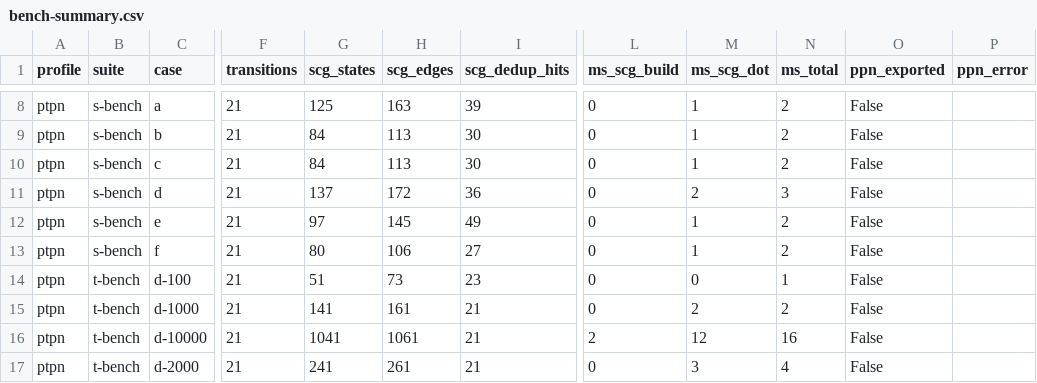
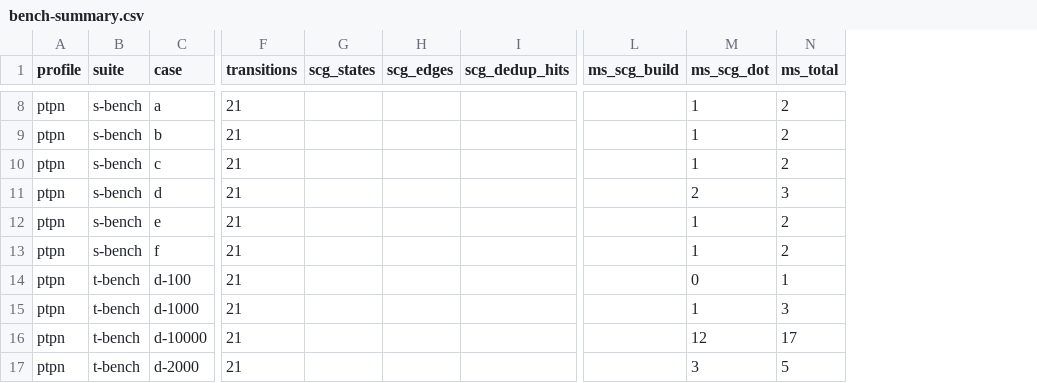
Before and after one commit to kevindadi/PrioritizedTPN, a CSV file: example/bench-summary.csv, drawn as a sheet; only a part is shown, gaps mark what is left out; the diff covers the shown part only; the diff names each change by its address in the sheet, - before the commit and + after, or states it on an @@ line.

Commit message:
chore(example): regenerate bench-summary.csv with the current runner
The committed summary still carried columns (scg_states/ppn_exported) that
example/run.py no longer writes, so it did not describe the current tool. The
regenerated file comes from `python3 example/run.py --skip-lbench` on this
build (all 23 ptpn-profile cases ok) and matches the runner's field list.

```diff
--- a/example/bench-summary.csv
+++ b/example/bench-summary.csv
-column O (ppn_exported), rows 8-17: all False
-column P (ppn_error), empty
-G8 (scg_states): 125
+G8 (scg_states): (empty)
-H8 (scg_edges): 163
+H8 (scg_edges): (empty)
-I8 (scg_dedup_hits): 39
+I8 (scg_dedup_hits): (empty)
-L8:L15 (ms_scg_build): 0
+L8:L15 (ms_scg_build): (empty)
-G9:G10 (scg_states): 84
+G9:G10 (scg_states): (empty)
-H9:H10 (scg_edges): 113
+H9:H10 (scg_edges): (empty)
-I9:I10 (scg_dedup_hits): 30
+I9:I10 (scg_dedup_hits): (empty)
-G11 (scg_states): 137
+G11 (scg_states): (empty)
-H11 (scg_edges): 172
+H11 (scg_edges): (empty)
-I11 (scg_dedup_hits): 36
+I11 (scg_dedup_hits): (empty)
-G12 (scg_states): 97
+G12 (scg_states): (empty)
-H12 (scg_edges): 145
+H12 (scg_edges): (empty)
-I12 (scg_dedup_hits): 49
+I12 (scg_dedup_hits): (empty)
-G13 (scg_states): 80
+G13 (scg_states): (empty)
-H13 (scg_edges): 106
+H13 (scg_edges): (empty)
-I13 (scg_dedup_hits): 27
+I13 (scg_dedup_hits): (empty)
-G14 (scg_states): 51
+G14 (scg_states): (empty)
-H14 (scg_edges): 73
+H14 (scg_edges): (empty)
-I14 (scg_dedup_hits): 23
+I14 (scg_dedup_hits): (empty)
-G15 (scg_states): 141
+G15 (scg_states): (empty)
-H15 (scg_edges): 161
+H15 (scg_edges): (empty)
-I15:I17 (scg_dedup_hits): 21
+I15:I17 (scg_dedup_hits): (empty)
-M15 (ms_scg_dot): 2
+M15 (ms_scg_dot): 1
-N15 (ms_total): 2
+N15 (ms_total): 3
-G16 (scg_states): 1041
+G16 (scg_states): (empty)
-H16 (scg_edges): 1061
+H16 (scg_edges): (empty)
-L16 (ms_scg_build): 2
+L16 (ms_scg_build): (empty)
-N16 (ms_total): 16
+N16 (ms_total): 17
-G17 (scg_states): 241
+G17 (scg_states): (empty)
-H17 (scg_edges): 261
+H17 (scg_edges): (empty)
-L17 (ms_scg_build): 0
+L17 (ms_scg_build): (empty)
-N17 (ms_total): 4
+N17 (ms_total): 5
```
Also changed, not shown: 61 edited cells elsewhere in this file.
